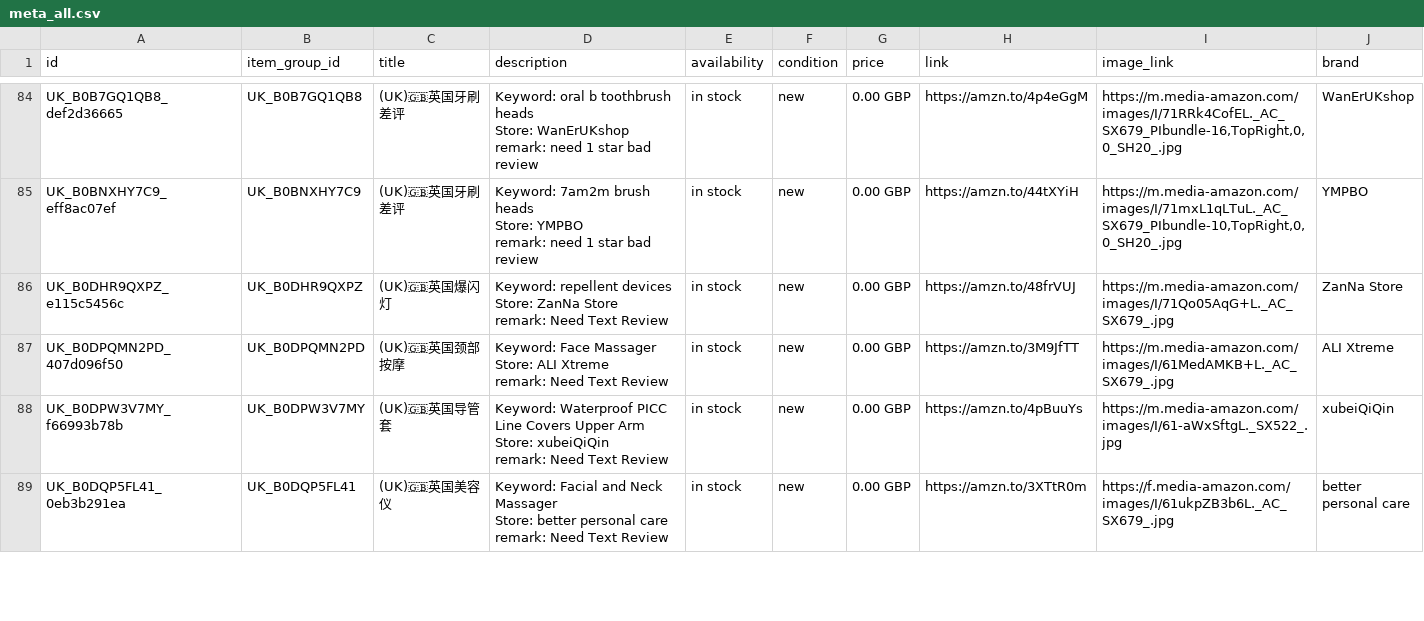
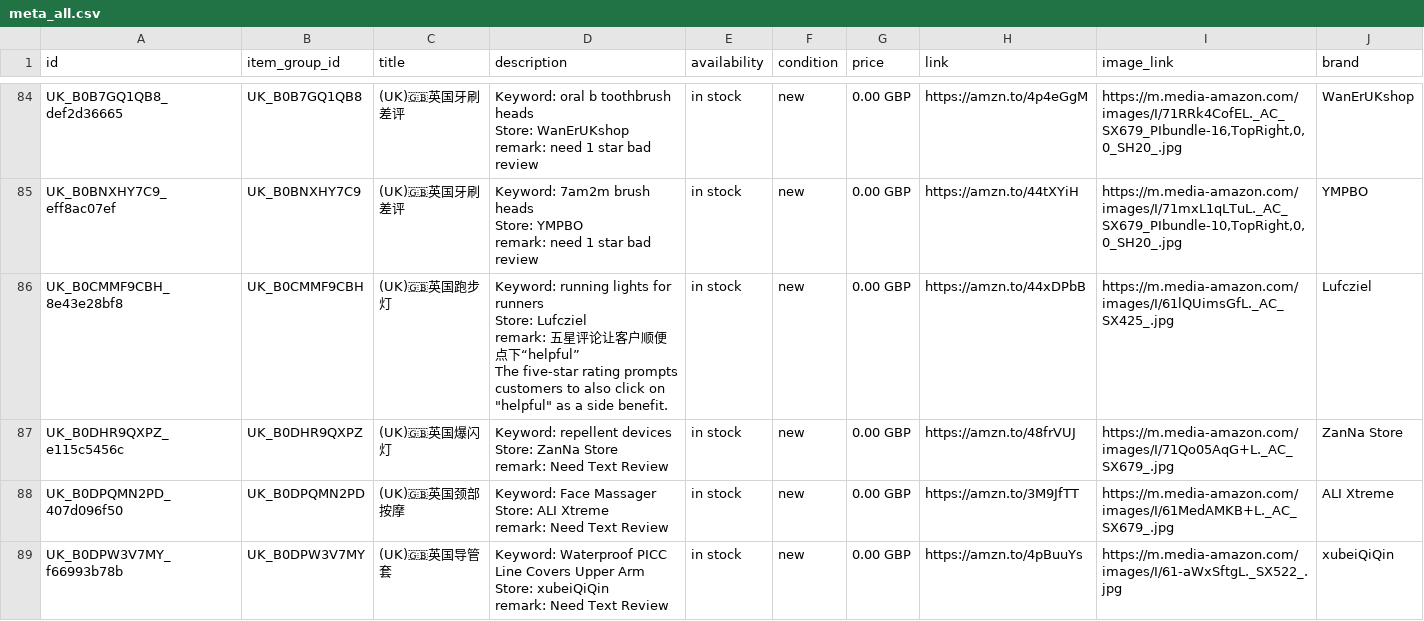
Before and after one commit to dalemy-1/wa-catalog-feed, a CSV file: docs/meta_all.csv, drawn as a sheet; only a part is shown, gaps mark what is left out; the shorter side is filled out with more unchanged rows; ↵ is a line break in a cell; the diff covers the shown part only; the diff names each change by its address in the sheet, - before the commit and + after, or states it on an @@ line.

```diff
--- a/docs/meta_all.csv
+++ b/docs/meta_all.csv
+row 86: UK_B0CMMF9CBH_8e43e28bf8 | UK_B0CMMF9CBH | (UK)🇬🇧英国跑步灯 | Keyword: running lights for runners ↵ Store: Lufcziel ↵ remark: 五星评论让客户顺便点下“helpful” ↵ The five-star rating prompts customers to also click on "helpful" as a side benefit. | in stock | new | 0.00 GBP | https://amzn.to/44xDPbB | https://m.media-amazon.com/images/I/61lQUimsGfL._AC_SX425_.jpg | Lufcziel
```
Also changed, not shown: 2 added rows elsewhere in this file, docs/uk.csv.
